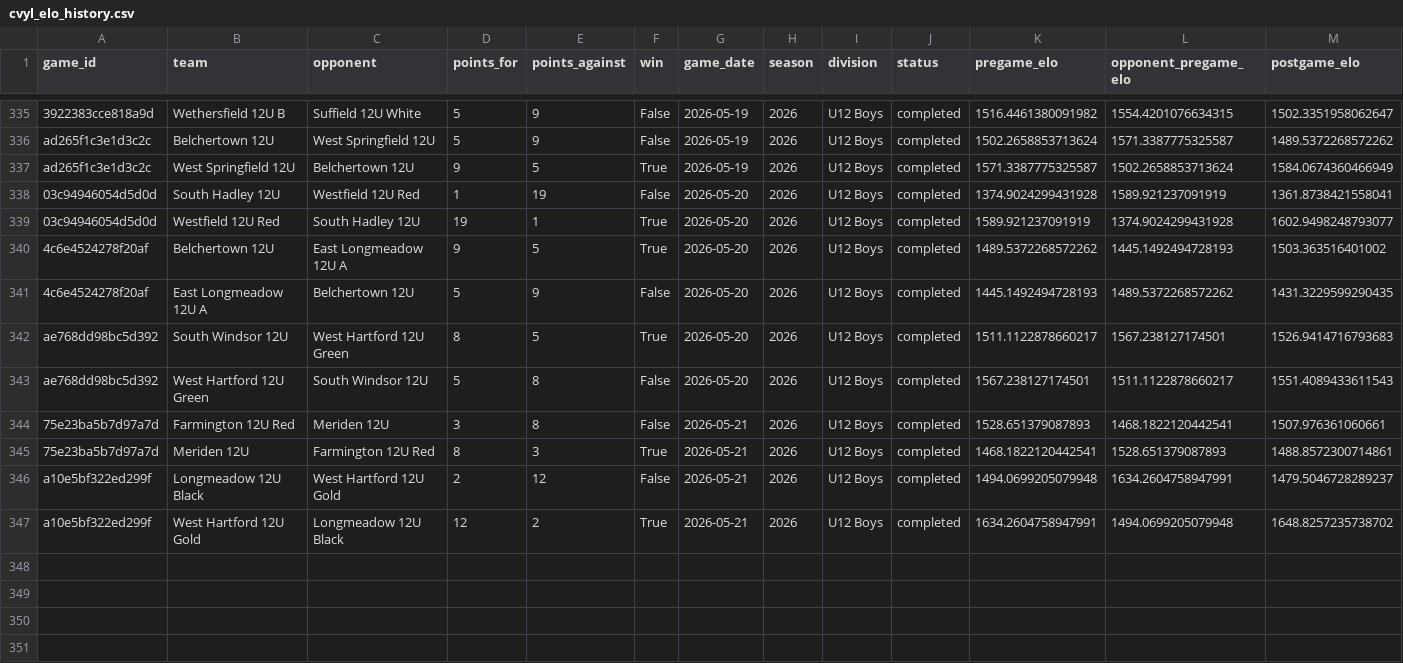
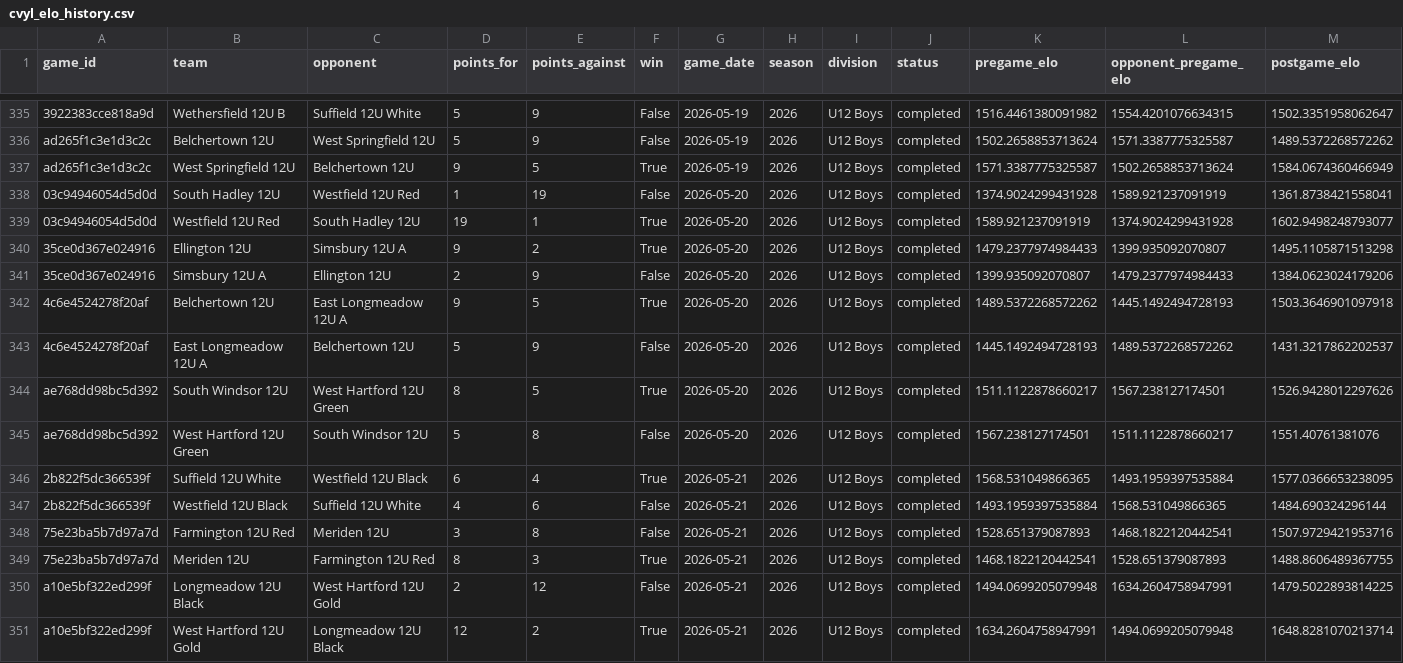
Before and after one commit to Benjaminrussell7/cvyl-prediction-dashboard, a CSV file: data/processed/cvyl_elo_history.csv, drawn as a sheet; only a part is shown, gaps mark what is left out.

```diff
--- a/data/processed/cvyl_elo_history.csv
+++ b/data/processed/cvyl_elo_history.csv
@@ -339,9 +339,13 @@ ad265f1c3e1d3c2c,West Springfield 12U,Belchertown 12U,9,5,True,2026-05-19,2026,U
 03c94946054d5d0d,Westfield 12U Red,South Hadley 12U,19,1,True,2026-05-20,2026,U12 Boys,completed,1589.921237091919,1374.9024299431928,1602.9498248793077
-4c6e4524278f20af,Belchertown 12U,East Longmeadow 12U A,9,5,True,2026-05-20,2026,U12 Boys,completed,1489.5372268572262,1445.1492494728193,1503.363516401002
-4c6e4524278f20af,East Longmeadow 12U A,Belchertown 12U,5,9,False,2026-05-20,2026,U12 Boys,completed,1445.1492494728193,1489.5372268572262,1431.3229599290435
-ae768dd98bc5d392,South Windsor 12U,West Hartford 12U Green,8,5,True,2026-05-20,2026,U12 Boys,completed,1511.1122878660217,1567.238127174501,1526.9414716793683
-ae768dd98bc5d392,West Hartford 12U Green,South Windsor 12U,5,8,False,2026-05-20,2026,U12 Boys,completed,1567.238127174501,1511.1122878660217,1551.4089433611543
-75e23ba5b7d97a7d,Farmington 12U Red,Meriden 12U,3,8,False,2026-05-21,2026,U12 Boys,completed,1528.651379087893,1468.1822120442541,1507.976361060661
-75e23ba5b7d97a7d,Meriden 12U,Farmington 12U Red,8,3,True,2026-05-21,2026,U12 Boys,completed,1468.1822120442541,1528.651379087893,1488.8572300714861
-a10e5bf322ed299f,Longmeadow 12U Black,West Hartford 12U Gold,2,12,False,2026-05-21,2026,U12 Boys,completed,1494.0699205079948,1634.2604758947991,1479.5046728289237
-a10e5bf322ed299f,West Hartford 12U Gold,Longmeadow 12U Black,12,2,True,2026-05-21,2026,U12 Boys,completed,1634.2604758947991,1494.0699205079948,1648.8257235738702
+35ce0d367e024916,Ellington 12U,Simsbury 12U A,9,2,True,2026-05-20,2026,U12 Boys,completed,1479.2377974984433,1399.935092070807,1495.1105871513298
+35ce0d367e024916,Simsbury 12U A,Ellington 12U,2,9,False,2026-05-20,2026,U12 Boys,completed,1399.935092070807,1479.2377974984433,1384.0623024179206
+4c6e4524278f20af,Belchertown 12U,East Longmeadow 12U A,9,5,True,2026-05-20,2026,U12 Boys,completed,1489.5372268572262,1445.1492494728193,1503.3646901097918
+4c6e4524278f20af,East Longmeadow 12U A,Belchertown 12U,5,9,False,2026-05-20,2026,U12 Boys,completed,1445.1492494728193,1489.5372268572262,1431.3217862202537
+ae768dd98bc5d392,South Windsor 12U,West Hartford 12U Green,8,5,True,2026-05-20,2026,U12 Boys,completed,1511.1122878660217,1567.238127174501,1526.9428012297626
+ae768dd98bc5d392,West Hartford 12U Green,South Windsor 12U,5,8,False,2026-05-20,2026,U12 Boys,completed,1567.238127174501,1511.1122878660217,1551.40761381076
+2b822f5dc366539f,Suffield 12U White,Westfield 12U Black,6,4,True,2026-05-21,2026,U12 Boys,completed,1568.531049866365,1493.1959397535884,1577.0366653238095
+2b822f5dc366539f,Westfield 12U Black,Suffield 12U White,4,6,False,2026-05-21,2026,U12 Boys,completed,1493.1959397535884,1568.531049866365,1484.690324296144
+75e23ba5b7d97a7d,Farmington 12U Red,Meriden 12U,3,8,False,2026-05-21,2026,U12 Boys,completed,1528.651379087893,1468.1822120442541,1507.9729421953716
+75e23ba5b7d97a7d,Meriden 12U,Farmington 12U Red,8,3,True,2026-05-21,2026,U12 Boys,completed,1468.1822120442541,1528.651379087893,1488.8606489367755
+a10e5bf322ed299f,Longmeadow 12U Black,West Hartford 12U Gold,2,12,False,2026-05-21,2026,U12 Boys,completed,1494.0699205079948,1634.2604758947991,1479.5022893814225
+a10e5bf322ed299f,West Hartford 12U Gold,Longmeadow 12U Black,12,2,True,2026-05-21,2026,U12 Boys,completed,1634.2604758947991,1494.0699205079948,1648.8281070213714
```
Also changed, not shown: data/processed/cvyl_completed_games.csv, data/processed/cvyl_model_comparison.csv, 18 other files.
